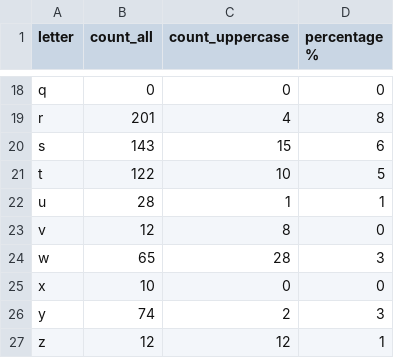
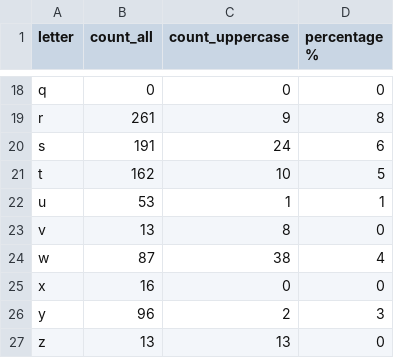
Before and after one commit to NastiaVial/python, a CSV file: letters_count.csv, drawn as a sheet; only a part is shown, gaps mark what is left out; the diff covers the shown part only; the diff names each change by its address in the sheet, - before the commit and + after, or states it on an @@ line.

```diff
--- a/letters_count.csv
+++ b/letters_count.csv
-B19 (count_all): 201
+B19 (count_all): 261
-C19 (count_uppercase): 4
+C19 (count_uppercase): 9
-B20 (count_all): 143
+B20 (count_all): 191
-C20 (count_uppercase): 15
+C20 (count_uppercase): 24
-B21 (count_all): 122
+B21 (count_all): 162
-B22 (count_all): 28
+B22 (count_all): 53
-B23 (count_all): 12
+B23 (count_all): 13
-B24 (count_all): 65
+B24 (count_all): 87
-C24 (count_uppercase): 28
+C24 (count_uppercase): 38
-D24 (percentage %): 3
+D24 (percentage %): 4
-B25 (count_all): 10
+B25 (count_all): 16
-B26 (count_all): 74
+B26 (count_all): 96
-B27 (count_all): 12
+B27 (count_all): 13
-C27 (count_uppercase): 12
+C27 (count_uppercase): 13
-D27 (percentage %): 1
+D27 (percentage %): 0
```
Also changed, not shown: 31 edited cells elsewhere in this file, words_count.csv, 3 other files.
